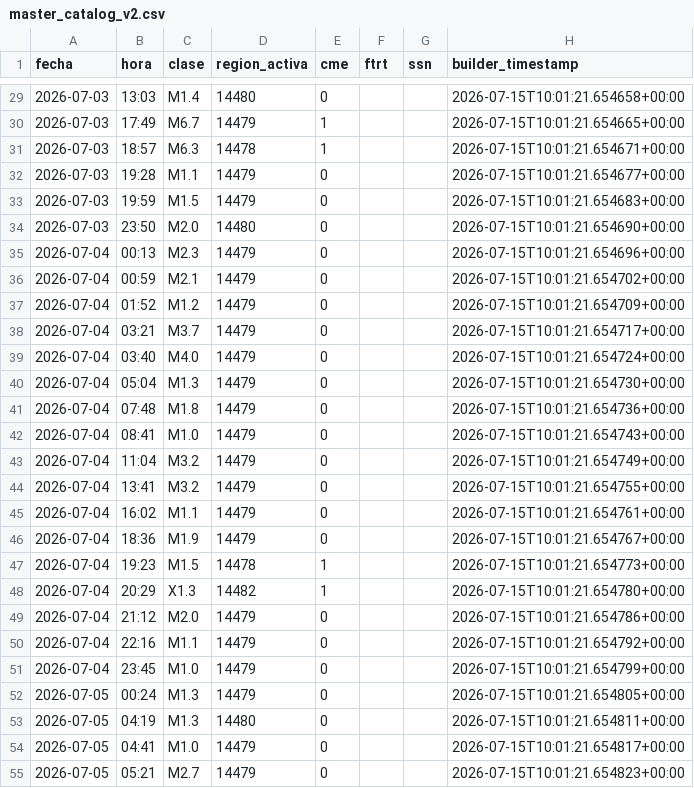
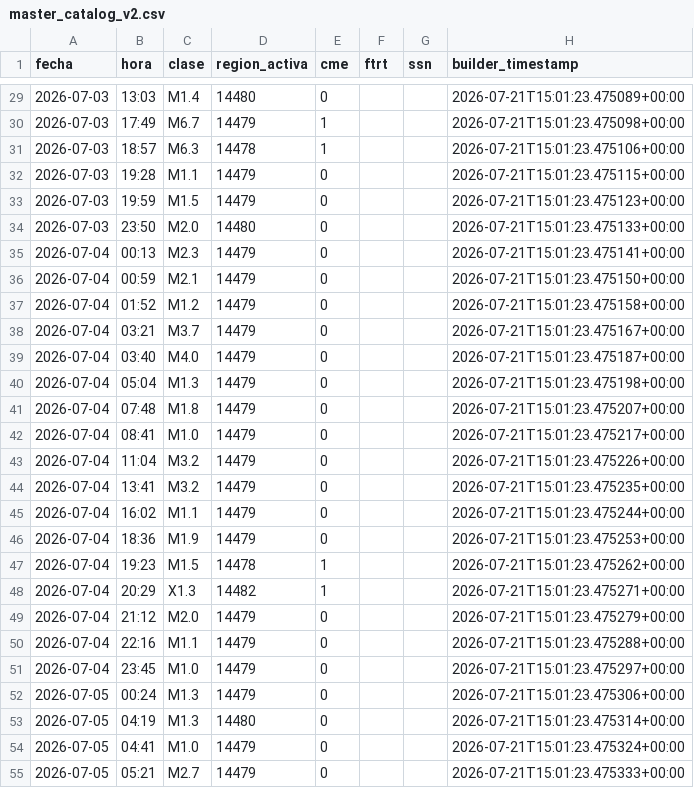
Before and after one commit to mechmind-dwv/FTRT-3.0, a CSV file: experiments/EXP064_master_catalog/results/master_catalog_v2.csv, drawn as a sheet; only a part is shown, gaps mark what is left out; the diff covers the shown part only.

```diff
--- a/experiments/EXP064_master_catalog/results/master_catalog_v2.csv
+++ b/experiments/EXP064_master_catalog/results/master_catalog_v2.csv
@@ -29,27 +29,27 @@ fecha,hora,clase,region_activa,cme,ftrt,ssn,builder_timestamp
-2026-07-03,13:03,M1.4,14480,0,,,2026-07-15T10:01:21.654658+00:00
-2026-07-03,17:49,M6.7,14479,1,,,2026-07-15T10:01:21.654665+00:00
-2026-07-03,18:57,M6.3,14478,1,,,2026-07-15T10:01:21.654671+00:00
-2026-07-03,19:28,M1.1,14479,0,,,2026-07-15T10:01:21.654677+00:00
-2026-07-03,19:59,M1.5,14479,0,,,2026-07-15T10:01:21.654683+00:00
-2026-07-03,23:50,M2.0,14480,0,,,2026-07-15T10:01:21.654690+00:00
-2026-07-04,00:13,M2.3,14479,0,,,2026-07-15T10:01:21.654696+00:00
-2026-07-04,00:59,M2.1,14479,0,,,2026-07-15T10:01:21.654702+00:00
-2026-07-04,01:52,M1.2,14479,0,,,2026-07-15T10:01:21.654709+00:00
-2026-07-04,03:21,M3.7,14479,0,,,2026-07-15T10:01:21.654717+00:00
-2026-07-04,03:40,M4.0,14479,0,,,2026-07-15T10:01:21.654724+00:00
-2026-07-04,05:04,M1.3,14479,0,,,2026-07-15T10:01:21.654730+00:00
-2026-07-04,07:48,M1.8,14479,0,,,2026-07-15T10:01:21.654736+00:00
-2026-07-04,08:41,M1.0,14479,0,,,2026-07-15T10:01:21.654743+00:00
-2026-07-04,11:04,M3.2,14479,0,,,2026-07-15T10:01:21.654749+00:00
-2026-07-04,13:41,M3.2,14479,0,,,2026-07-15T10:01:21.654755+00:00
-2026-07-04,16:02,M1.1,14479,0,,,2026-07-15T10:01:21.654761+00:00
-2026-07-04,18:36,M1.9,14479,0,,,2026-07-15T10:01:21.654767+00:00
-2026-07-04,19:23,M1.5,14478,1,,,2026-07-15T10:01:21.654773+00:00
-2026-07-04,20:29,X1.3,14482,1,,,2026-07-15T10:01:21.654780+00:00
-2026-07-04,21:12,M2.0,14479,0,,,2026-07-15T10:01:21.654786+00:00
-2026-07-04,22:16,M1.1,14479,0,,,2026-07-15T10:01:21.654792+00:00
-2026-07-04,23:45,M1.0,14479,0,,,2026-07-15T10:01:21.654799+00:00
-2026-07-05,00:24,M1.3,14479,0,,,2026-07-15T10:01:21.654805+00:00
-2026-07-05,04:19,M1.3,14480,0,,,2026-07-15T10:01:21.654811+00:00
-2026-07-05,04:41,M1.0,14479,0,,,2026-07-15T10:01:21.654817+00:00
-2026-07-05,05:21,M2.7,14479,0,,,2026-07-15T10:01:21.654823+00:00
+2026-07-03,13:03,M1.4,14480,0,,,2026-07-21T15:01:23.475089+00:00
+2026-07-03,17:49,M6.7,14479,1,,,2026-07-21T15:01:23.475098+00:00
+2026-07-03,18:57,M6.3,14478,1,,,2026-07-21T15:01:23.475106+00:00
+2026-07-03,19:28,M1.1,14479,0,,,2026-07-21T15:01:23.475115+00:00
+2026-07-03,19:59,M1.5,14479,0,,,2026-07-21T15:01:23.475123+00:00
+2026-07-03,23:50,M2.0,14480,0,,,2026-07-21T15:01:23.475133+00:00
+2026-07-04,00:13,M2.3,14479,0,,,2026-07-21T15:01:23.475141+00:00
+2026-07-04,00:59,M2.1,14479,0,,,2026-07-21T15:01:23.475150+00:00
+2026-07-04,01:52,M1.2,14479,0,,,2026-07-21T15:01:23.475158+00:00
+2026-07-04,03:21,M3.7,14479,0,,,2026-07-21T15:01:23.475167+00:00
+2026-07-04,03:40,M4.0,14479,0,,,2026-07-21T15:01:23.475187+00:00
+2026-07-04,05:04,M1.3,14479,0,,,2026-07-21T15:01:23.475198+00:00
+2026-07-04,07:48,M1.8,14479,0,,,2026-07-21T15:01:23.475207+00:00
+2026-07-04,08:41,M1.0,14479,0,,,2026-07-21T15:01:23.475217+00:00
+2026-07-04,11:04,M3.2,14479,0,,,2026-07-21T15:01:23.475226+00:00
+2026-07-04,13:41,M3.2,14479,0,,,2026-07-21T15:01:23.475235+00:00
+2026-07-04,16:02,M1.1,14479,0,,,2026-07-21T15:01:23.475244+00:00
+2026-07-04,18:36,M1.9,14479,0,,,2026-07-21T15:01:23.475253+00:00
+2026-07-04,19:23,M1.5,14478,1,,,2026-07-21T15:01:23.475262+00:00
+2026-07-04,20:29,X1.3,14482,1,,,2026-07-21T15:01:23.475271+00:00
+2026-07-04,21:12,M2.0,14479,0,,,2026-07-21T15:01:23.475279+00:00
+2026-07-04,22:16,M1.1,14479,0,,,2026-07-21T15:01:23.475288+00:00
+2026-07-04,23:45,M1.0,14479,0,,,2026-07-21T15:01:23.475297+00:00
+2026-07-05,00:24,M1.3,14479,0,,,2026-07-21T15:01:23.475306+00:00
+2026-07-05,04:19,M1.3,14480,0,,,2026-07-21T15:01:23.475314+00:00
+2026-07-05,04:41,M1.0,14479,0,,,2026-07-21T15:01:23.475324+00:00
+2026-07-05,05:21,M2.7,14479,0,,,2026-07-21T15:01:23.475333+00:00
```
Also changed, not shown: 44 edited cells elsewhere in this file, experiments/EXP065_global_statistics/results/global_statistics.csv, experiments/EXP067_prediction_history/results/prediction_history.csv, 42 other files.
